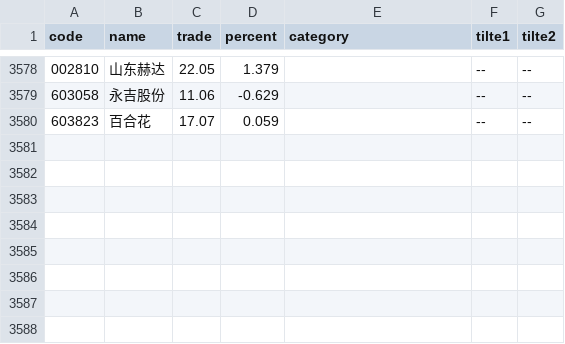
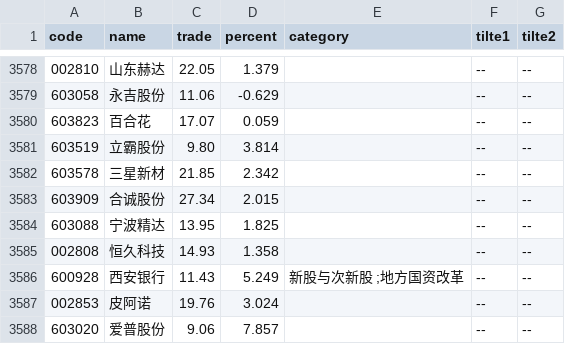
Before and after one commit to johnsonhongyi/pyQuant, a CSV file: stock/JohnsonUtil/wencai/wencai.csv, drawn as a sheet; only a part is shown, gaps mark what is left out.

```diff
--- a/stock/JohnsonUtil/wencai/wencai.csv
+++ b/stock/JohnsonUtil/wencai/wencai.csv
@@ -3598 +3598,16 @@ code,name,trade,percent,category,tilte1,tilte2
 ",--,--
+603519,立霸股份,9.80,3.814,"
+",--,--
+603578,三星新材,21.85,2.342,"
+",--,--
+603909,合诚股份,27.34,2.015,"
+",--,--
+603088,宁波精达,13.95,1.825,"
+",--,--
+002808,恒久科技,14.93,1.358,"
+",--,--
+600928,西安银行,11.43,5.249,新股与次新股 ;地方国资改革,--,--
+002853,皮阿诺,19.76,3.024,"
+",--,--
+603020,爱普股份,9.06,7.857,"
+",--,--
```
Also changed, not shown: 15 other files.
